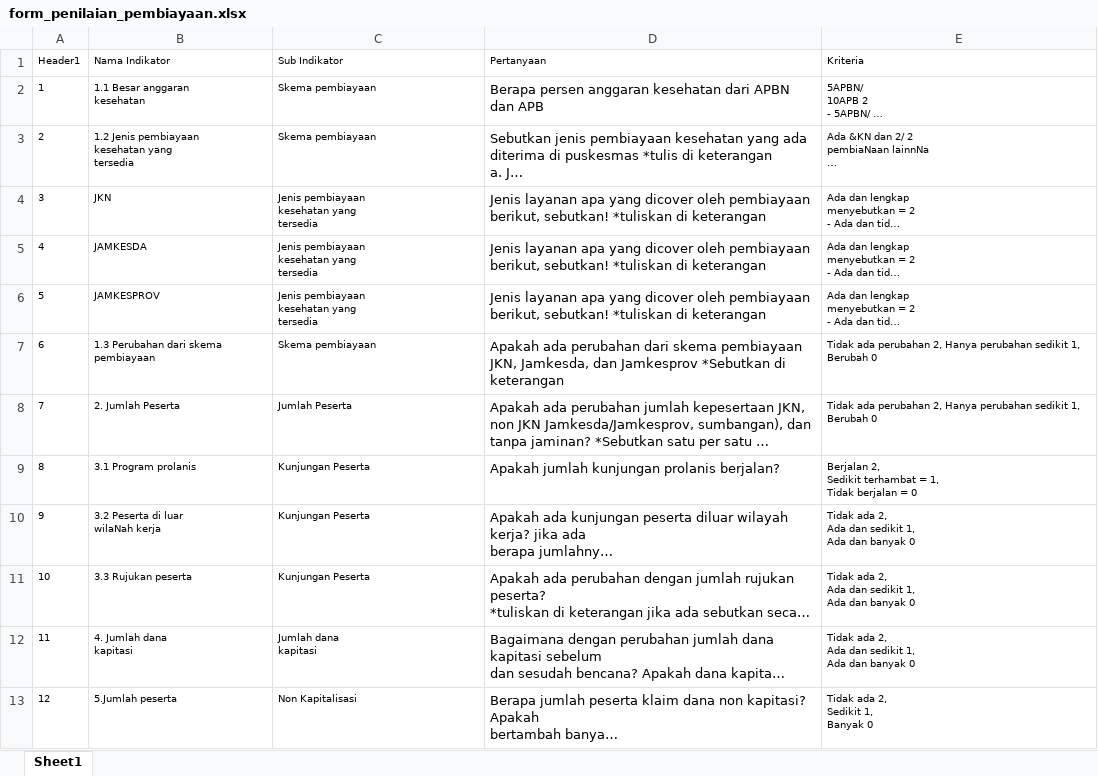
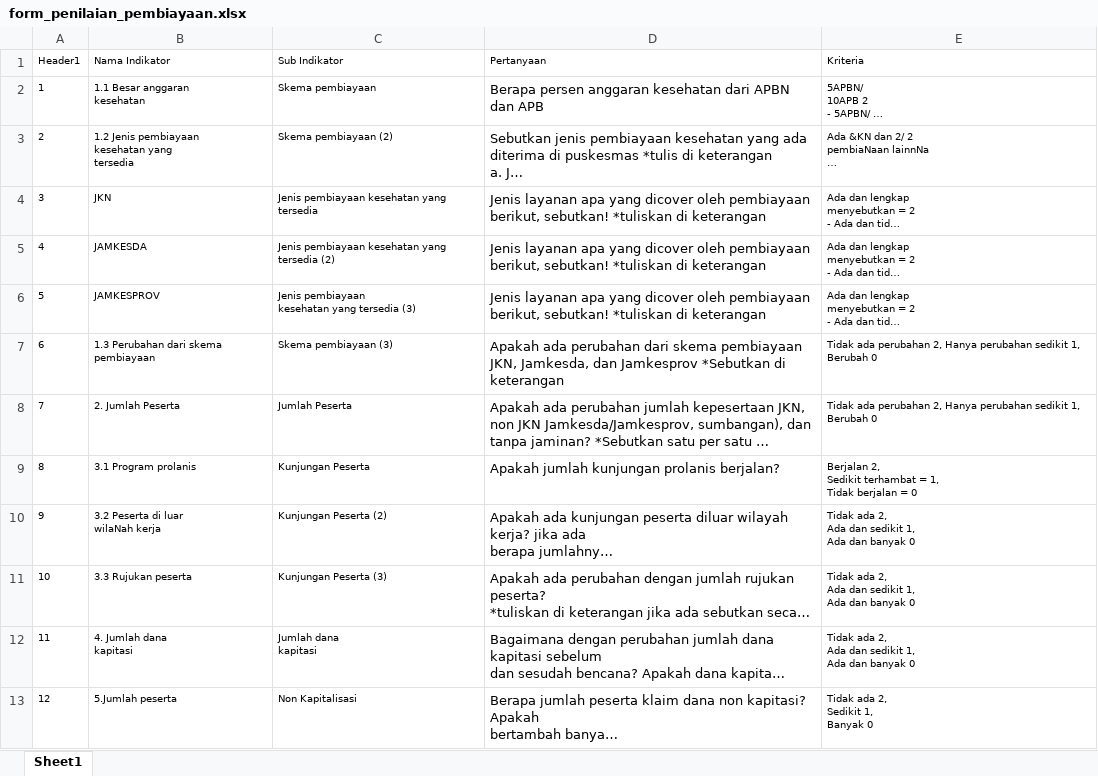
Before and after one commit to PradiptaPutra/flutter_application_1, an Excel workbook: assets/form_penilaian_pembiayaan.xlsx, sheet Sheet1, drawn as a sheet; long unchanged cells end in …; values as stored, in another font and other column widths than the file's, no borders; ↵ is a line break in a cell; the diff names each change by its address in the sheet, - before the commit and + after, or states it on an @@ line.

```diff
--- a/assets/form_penilaian_pembiayaan.xlsx (sheet Sheet1)
+++ b/assets/form_penilaian_pembiayaan.xlsx (sheet Sheet1)
-C3 (Sub Indikator): Skema pembiayaan
+C3 (Sub Indikator): Skema pembiayaan (2)
-C4 (Sub Indikator): Jenis pembiayaan ↵ kesehatan yang ↵ tersedia
+C4 (Sub Indikator): Jenis pembiayaan kesehatan yang tersedia
-C5 (Sub Indikator): Jenis pembiayaan ↵ kesehatan yang ↵ tersedia
+C5 (Sub Indikator): Jenis pembiayaan kesehatan yang tersedia (2)
-C6 (Sub Indikator): Jenis pembiayaan ↵ kesehatan yang ↵ tersedia
+C6 (Sub Indikator): Jenis pembiayaan ↵ kesehatan yang tersedia (3)
-C7 (Sub Indikator): Skema pembiayaan
+C7 (Sub Indikator): Skema pembiayaan (3)
-C10 (Sub Indikator): Kunjungan Peserta
+C10 (Sub Indikator): Kunjungan Peserta (2)
-C11 (Sub Indikator): Kunjungan Peserta
+C11 (Sub Indikator): Kunjungan Peserta (3)
```
Also changed, not shown: 9 other files.
